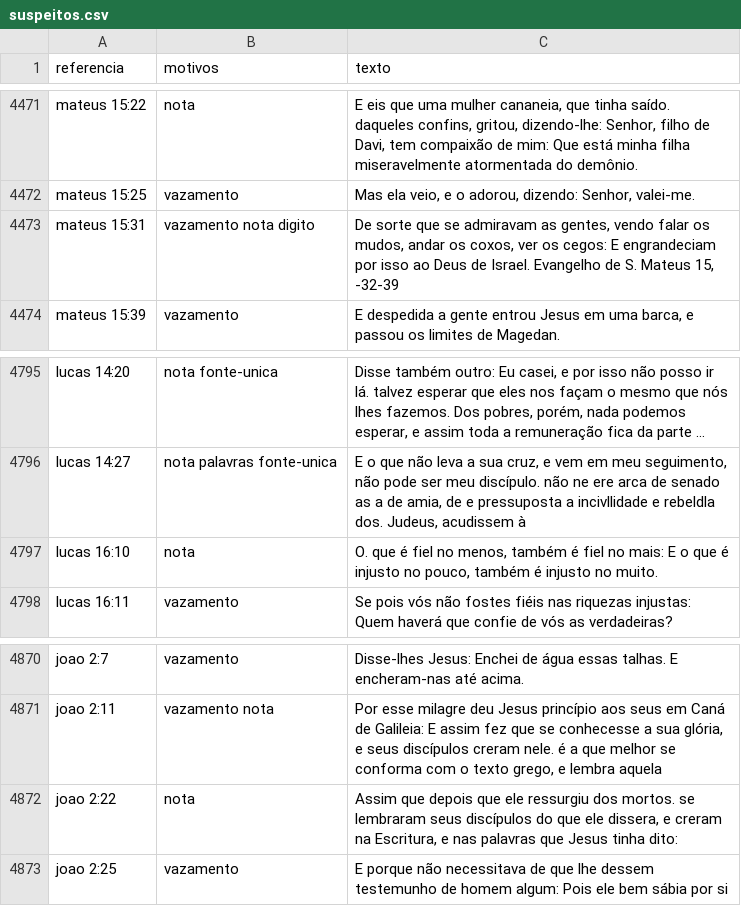
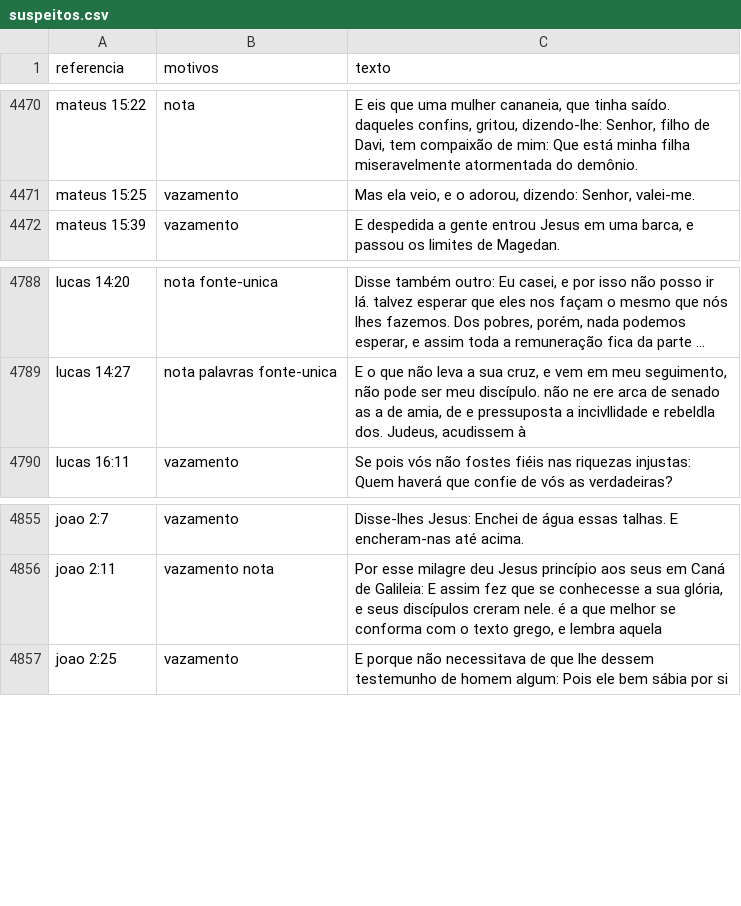
Before and after one commit to fernandapfranco/verbum-app, a CSV file: content/bible/revisao/suspeitos.csv, drawn as a sheet; only a part is shown, gaps mark what is left out; long unchanged cells end in …; the diff covers the shown part only; the diff names each change by its address in the sheet, - before the commit and + after, or states it on an @@ line.

```diff
--- a/content/bible/revisao/suspeitos.csv
+++ b/content/bible/revisao/suspeitos.csv
-row 4473: mateus 15:31 | vazamento nota digito | De sorte que se admiravam as gentes, vendo falar os mudos, andar os coxos, ver os cegos: E engrandeciam por isso ao Deus de Israel. Evangelho de S. Mateus 15, -32-39
-row 4797: lucas 16:10 | nota | O. que é fiel no menos, também é fiel no mais: E o que é injusto no pouco, também é injusto no muito.
-row 4872: joao 2:22 | nota | Assim que depois que ele ressurgiu dos mortos. se lembraram seus discípulos do que ele dissera, e creram na Escritura, e nas palavras que Jesus tinha dito:
```
Also changed, not shown: 13 removed rows elsewhere in this file, 19 other files.
